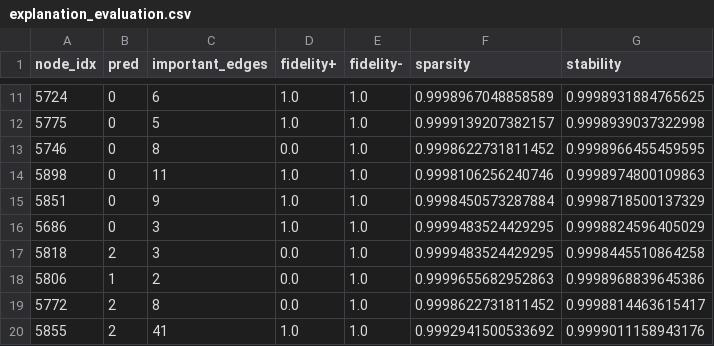
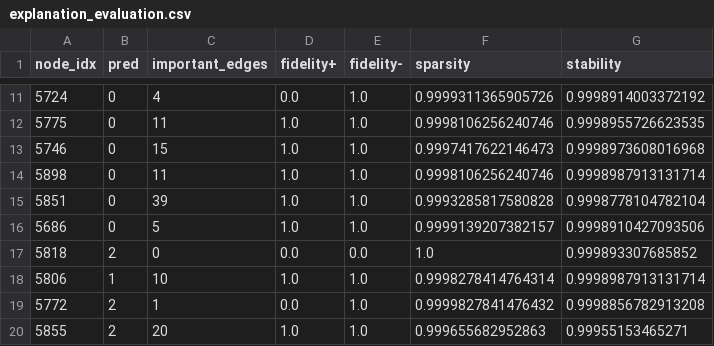
Before and after one commit to anmolraj-hub/XAI_Mini_Project, a CSV file: results/explanation_evaluation.csv, drawn as a sheet; only a part is shown, gaps mark what is left out; the diff covers the shown part only.

```diff
--- a/results/explanation_evaluation.csv
+++ b/results/explanation_evaluation.csv
@@ -11,10 +11,10 @@ node_idx,pred,important_edges,fidelity+,fidelity-,sparsity,stability
-5724,0,6,1.0,1.0,0.9998967048858589,0.9998931884765625
-5775,0,5,1.0,1.0,0.9999139207382157,0.9998939037322998
-5746,0,8,0.0,1.0,0.9998622731811452,0.9998966455459595
-5898,0,11,1.0,1.0,0.9998106256240746,0.9998974800109863
-5851,0,9,1.0,1.0,0.9998450573287884,0.9998718500137329
-5686,0,3,1.0,1.0,0.9999483524429295,0.9998824596405029
-5818,2,3,0.0,1.0,0.9999483524429295,0.9998445510864258
-5806,1,2,0.0,1.0,0.9999655682952863,0.9998968839645386
-5772,2,8,0.0,1.0,0.9998622731811452,0.9998814463615417
-5855,2,41,1.0,1.0,0.9992941500533692,0.9999011158943176
+5724,0,4,0.0,1.0,0.9999311365905726,0.9998914003372192
+5775,0,11,1.0,1.0,0.9998106256240746,0.9998955726623535
+5746,0,15,1.0,1.0,0.9997417622146473,0.9998973608016968
+5898,0,11,1.0,1.0,0.9998106256240746,0.9998987913131714
+5851,0,39,1.0,1.0,0.9993285817580828,0.9998778104782104
+5686,0,5,1.0,1.0,0.9999139207382157,0.9998910427093506
+5818,2,0,0.0,0.0,1.0,0.999893307685852
+5806,1,10,1.0,1.0,0.9998278414764314,0.9998987913131714
+5772,2,1,0.0,1.0,0.9999827841476432,0.9998856782913208
+5855,2,20,1.0,1.0,0.999655682952863,0.99955153465271
```
Also changed, not shown: 35 edited cells elsewhere in this file, results/person_explanations_summary.csv, 19 other files.
